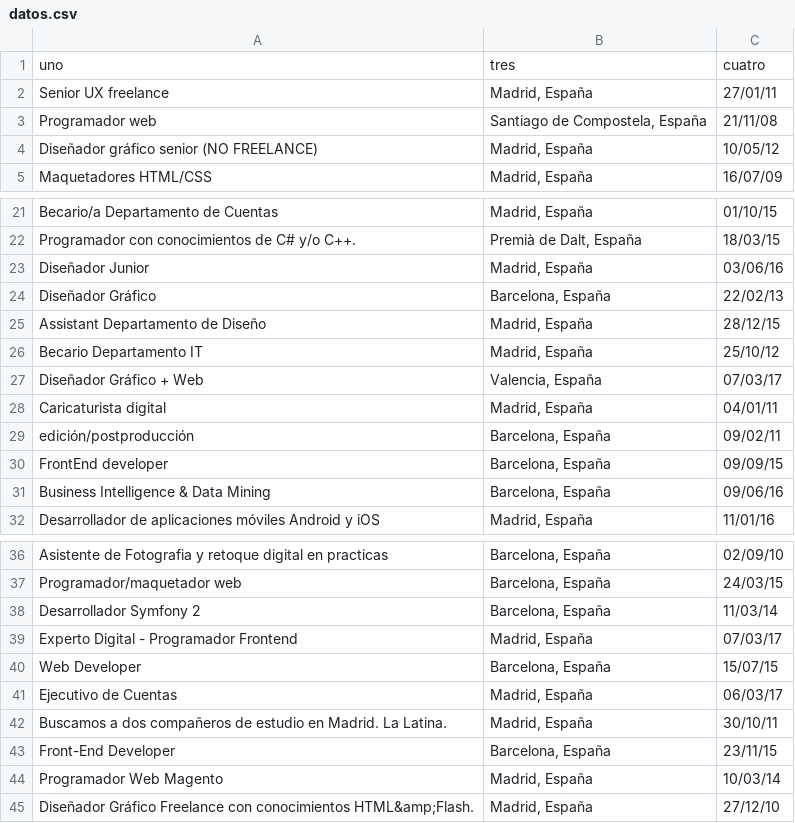
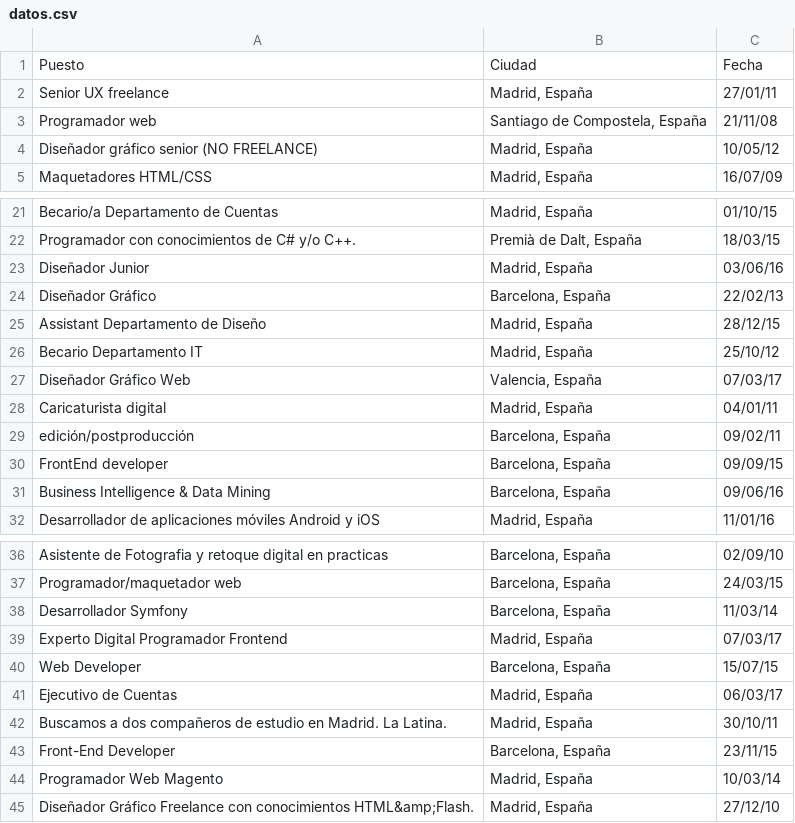
Before and after one commit to jorgeatgu/data-mestika, a CSV file: csv/datos.csv, drawn as a sheet; only a part is shown, gaps mark what is left out.

Commit message:
la movida con todas las ofertas

```diff
--- a/csv/datos.csv
+++ b/csv/datos.csv
@@ -1,2 +1,2 @@
-uno,tres,cuatro
+Puesto,Ciudad,Fecha
 Senior UX freelance,"Madrid, España",27/01/11
@@ -26,3 +26,3 @@ Assistant Departamento de Diseño,"Madrid, España",28/12/15
 Becario Departamento IT,"Madrid, España",25/10/12
-Diseñador Gráfico + Web,"Valencia, España",07/03/17
+Diseñador Gráfico Web,"Valencia, España",07/03/17
 Caricaturista digital,"Madrid, España",04/01/11
@@ -37,4 +37,4 @@ Asistente de Fotografia y retoque digital en practicas,"Barcelona, España",02/0
 Programador/maquetador web,"Barcelona, España",24/03/15
-Desarrollador Symfony 2,"Barcelona, España",11/03/14
-Experto Digital - Programador Frontend,"Madrid, España",07/03/17
+Desarrollador Symfony,"Barcelona, España",11/03/14
+Experto Digital Programador Frontend,"Madrid, España",07/03/17
 Web Developer,"Barcelona, España",15/07/15
```
